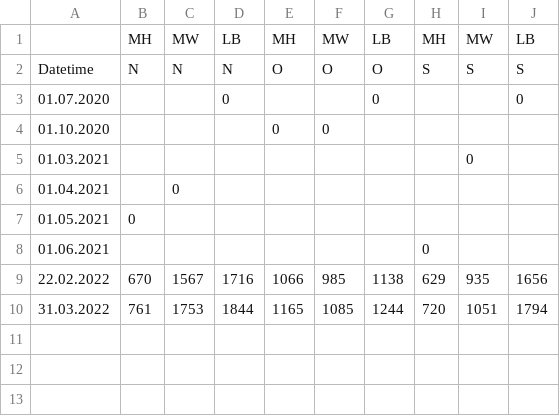
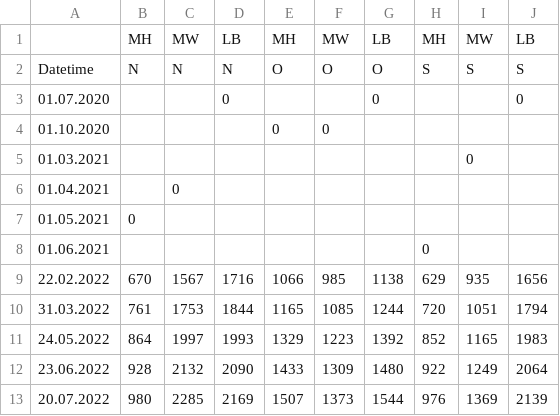
Before and after one commit to Ramonfi/eb-scripts, a CSV file: src/Stromzähler.csv, drawn as a sheet.

```diff
--- a/src/Stromzähler.csv
+++ b/src/Stromzähler.csv
@@ -10 +10,4 @@ Datetime;N;N;N;O;O;O;S;S;S
 31.03.2022;761;1753;1844;1165;1085;1244;720;1051;1794
+24.05.2022;864;1997;1993;1329;1223;1392;852;1165;1983
+23.06.2022;928;2132;2090;1433;1309;1480;922;1249;2064
+20.07.2022;980;2285;2169;1507;1373;1544;976;1369;2139
```
Also changed, not shown: 5 other files.
